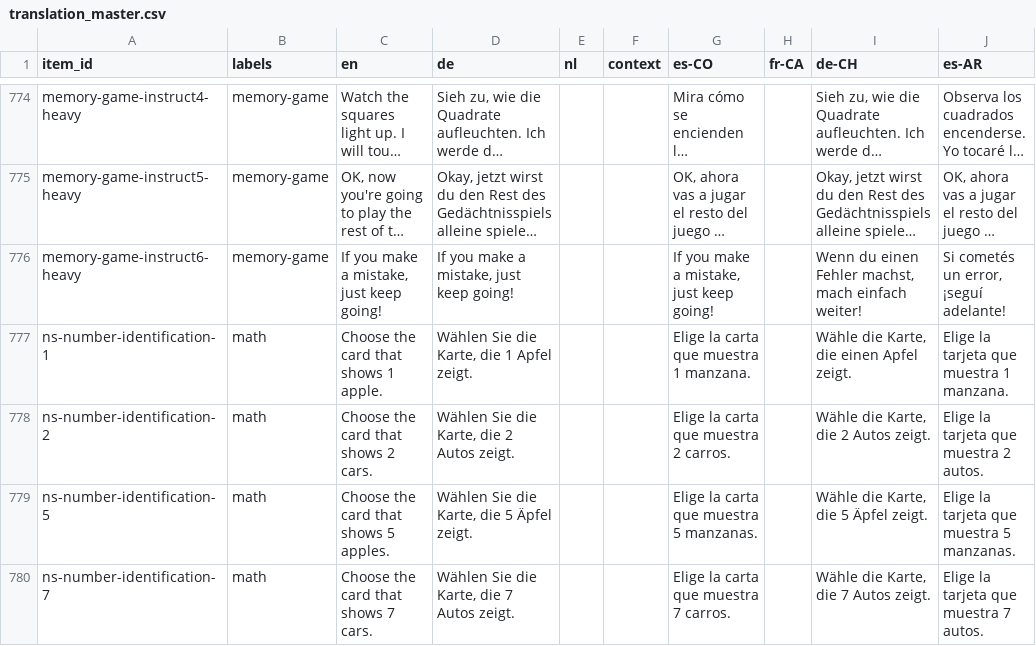
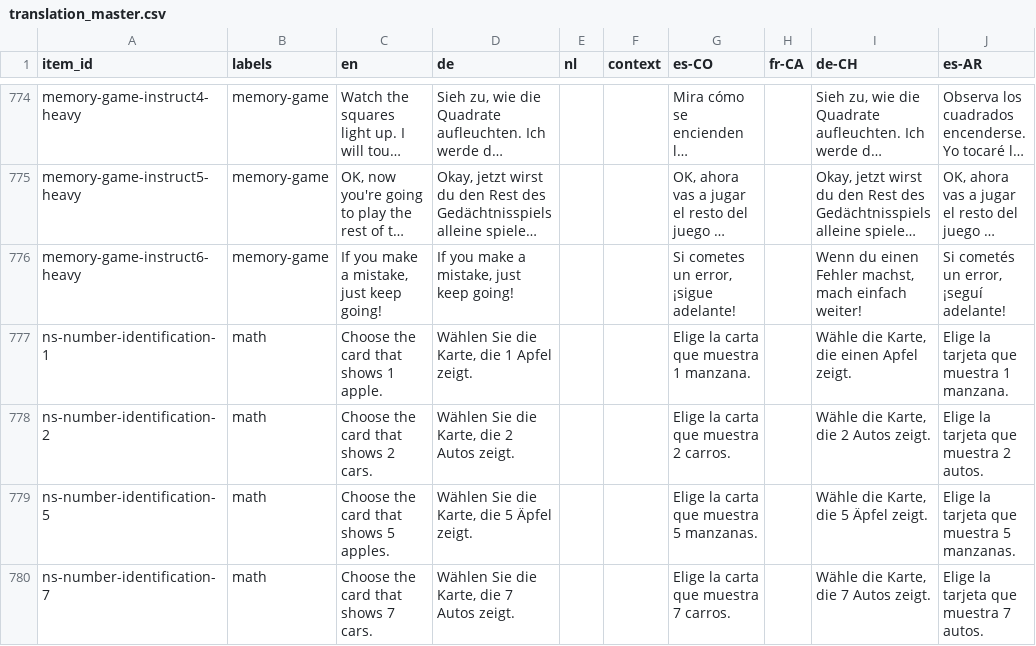
Before and after one commit to levante-framework/levante_translations, a CSV file: translation_master.csv, drawn as a sheet; only a part is shown, gaps mark what is left out; long unchanged cells end in …; the diff covers the shown part only; the diff names each change by its address in the sheet, - before the commit and + after, or states it on an @@ line.

```diff
--- a/translation_master.csv
+++ b/translation_master.csv
-G776 (es-CO): If you make a mistake, just keep going!
+G776 (es-CO): Si cometes un error, ¡sigue adelante!
```
Also changed, not shown: 2 added rows and 9 edited cells elsewhere in this file, translation_text/item_bank_translations.csv, 15 other files.
